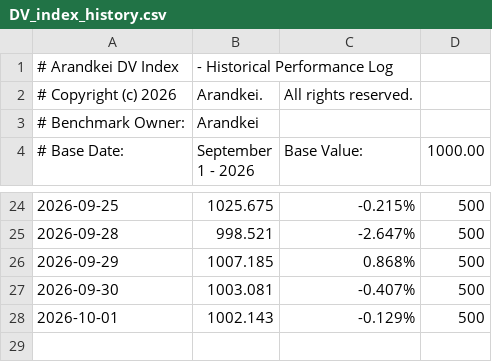
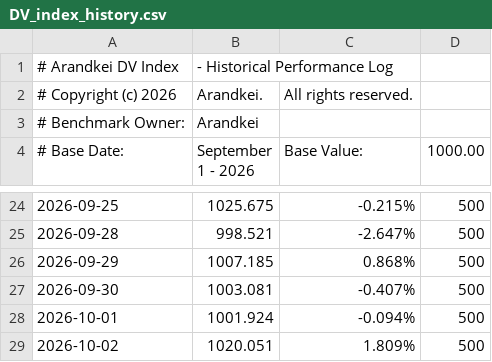
Before and after one commit to lunarodas/arandkei-500, a CSV file: data/DV_index_history.csv, drawn as a sheet; only a part is shown, gaps mark what is left out; the diff names each change by its address in the sheet, - before the commit and + after, or states it on an @@ line.

Commit message:
Update DV_index_history.csv

```diff
--- a/data/DV_index_history.csv
+++ b/data/DV_index_history.csv
-B28 (September 1 - 2026): 1002.143
+B28 (September 1 - 2026): 1001.924
-C28 (Base Value:): -0.129%
+C28 (Base Value:): -0.094%
+row 29: 2026-10-02 | 1020.051 | 1.809% | 500
```
